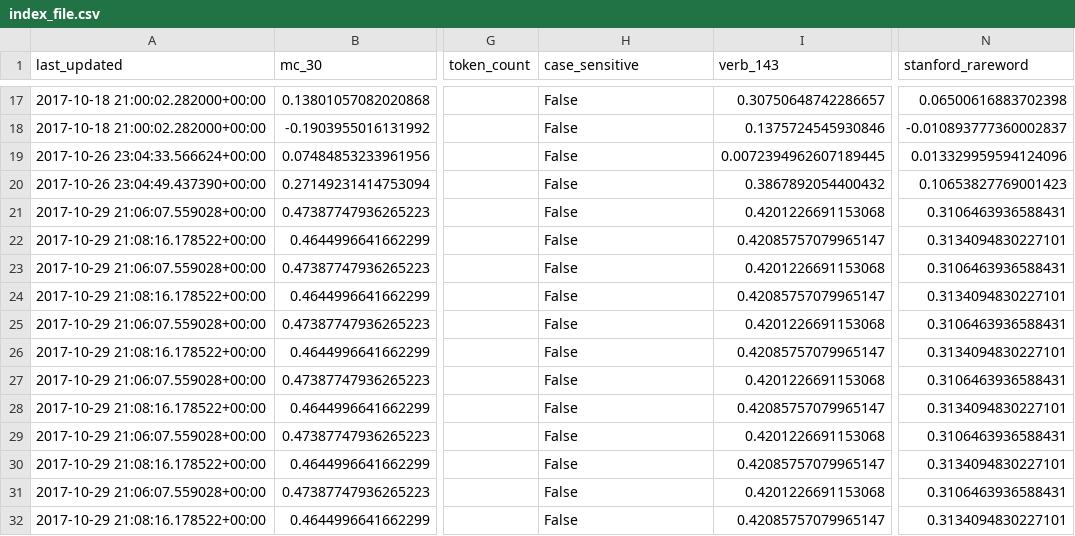
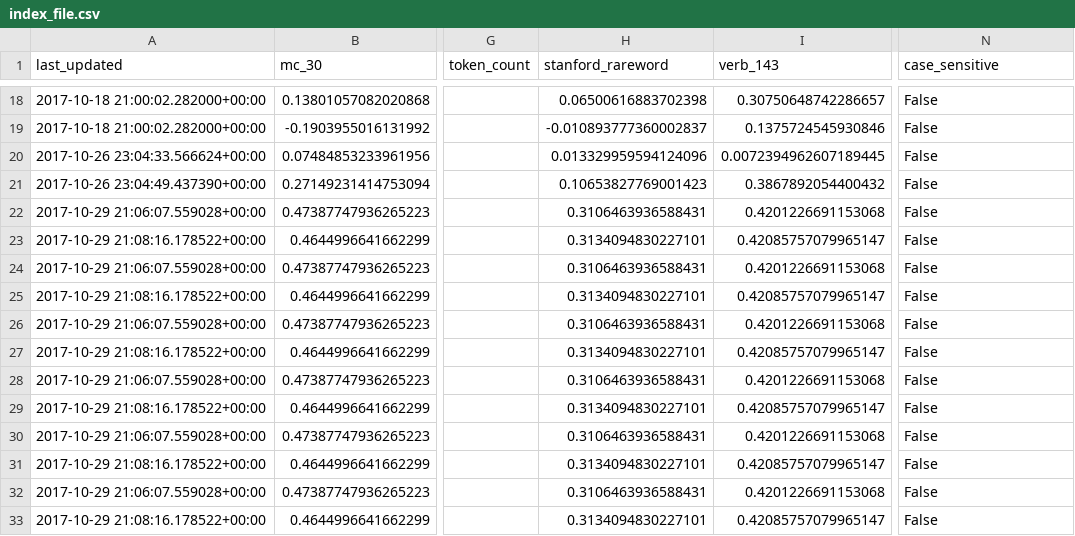
Before and after one commit to JaredFern/VecShare, a CSV file: vecshare/index_file.csv, drawn as a sheet; only a part is shown, gaps mark what is left out; addresses are those after the commit; the diff covers the shown part only; the diff names each change by its address in the sheet, - before the commit and + after, or states it on an @@ line.

```diff
--- a/vecshare/index_file.csv
+++ b/vecshare/index_file.csv
-H1: case_sensitive
+H1: stanford_rareword
-N1: stanford_rareword
+N1: case_sensitive
-H18 (stanford_rareword): False
+H18 (stanford_rareword): 0.06500616883702398
-N18 (case_sensitive): 0.06500616883702398
+N18 (case_sensitive): False
-H19 (stanford_rareword): False
+H19 (stanford_rareword): -0.010893777360002837
-N19 (case_sensitive): -0.010893777360002837
+N19 (case_sensitive): False
-H20 (stanford_rareword): False
+H20 (stanford_rareword): 0.013329959594124096
-N20 (case_sensitive): 0.013329959594124096
+N20 (case_sensitive): False
-H21 (stanford_rareword): False
+H21 (stanford_rareword): 0.10653827769001423
-N21 (case_sensitive): 0.10653827769001423
+N21 (case_sensitive): False
-H22 (stanford_rareword): False
+H22 (stanford_rareword): 0.3106463936588431
-N22 (case_sensitive): 0.3106463936588431
+N22 (case_sensitive): False
-H23 (stanford_rareword): False
+H23 (stanford_rareword): 0.3134094830227101
-N23 (case_sensitive): 0.3134094830227101
+N23 (case_sensitive): False
-H24 (stanford_rareword): False
+H24 (stanford_rareword): 0.3106463936588431
-N24 (case_sensitive): 0.3106463936588431
+N24 (case_sensitive): False
-H25 (stanford_rareword): False
+H25 (stanford_rareword): 0.3134094830227101
-N25 (case_sensitive): 0.3134094830227101
+N25 (case_sensitive): False
-H26 (stanford_rareword): False
+H26 (stanford_rareword): 0.3106463936588431
-N26 (case_sensitive): 0.3106463936588431
+N26 (case_sensitive): False
-H27 (stanford_rareword): False
+H27 (stanford_rareword): 0.3134094830227101
-N27 (case_sensitive): 0.3134094830227101
+N27 (case_sensitive): False
-H28 (stanford_rareword): False
+H28 (stanford_rareword): 0.3106463936588431
-N28 (case_sensitive): 0.3106463936588431
+N28 (case_sensitive): False
-H29 (stanford_rareword): False
+H29 (stanford_rareword): 0.3134094830227101
-N29 (case_sensitive): 0.3134094830227101
+N29 (case_sensitive): False
-H30 (stanford_rareword): False
+H30 (stanford_rareword): 0.3106463936588431
-N30 (case_sensitive): 0.3106463936588431
+N30 (case_sensitive): False
-H31 (stanford_rareword): False
+H31 (stanford_rareword): 0.3134094830227101
-N31 (case_sensitive): 0.3134094830227101
+N31 (case_sensitive): False
-H32 (stanford_rareword): False
+H32 (stanford_rareword): 0.3106463936588431
-N32 (case_sensitive): 0.3106463936588431
+N32 (case_sensitive): False
-H33 (stanford_rareword): False
+H33 (stanford_rareword): 0.3134094830227101
-N33 (case_sensitive): 0.3134094830227101
+N33 (case_sensitive): False
```
Also changed, not shown: 2 added rows, 1 removed row and 70 edited cells elsewhere in this file, 1 other file.
